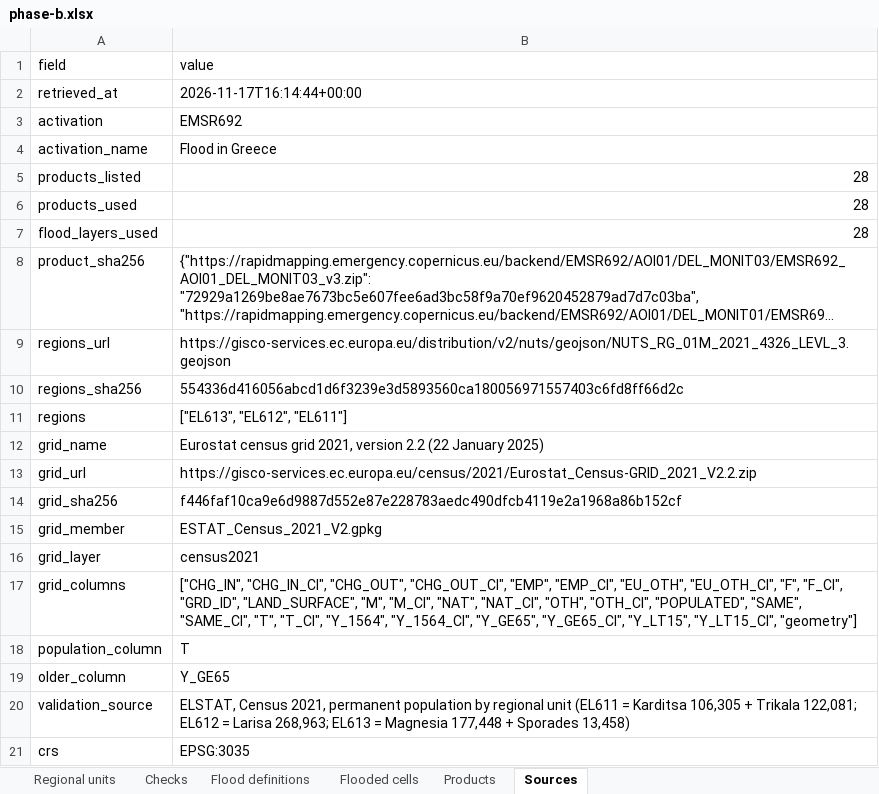
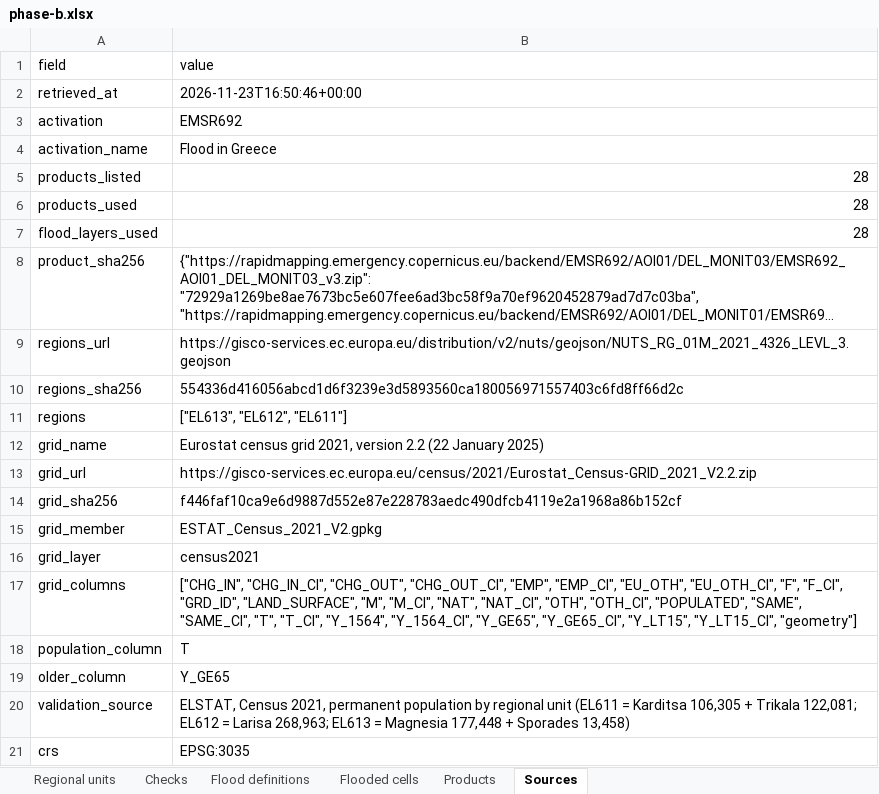
Before and after one commit to uomoathens/thrive, an Excel workbook: results/phase-b/phase-b.xlsx, sheet Sources, drawn as a sheet; long unchanged cells end in …; values as stored, in another font and other column widths than the file's, no borders; the diff names each change by its address in the sheet, - before the commit and + after, or states it on an @@ line.

```diff
--- a/results/phase-b/phase-b.xlsx (sheet Sources)
+++ b/results/phase-b/phase-b.xlsx (sheet Sources)
-B2 (value): 2026-11-17T16:14:44+00:00
+B2 (value): 2026-11-23T16:50:46+00:00
```
Also changed, not shown: 3 other files.
